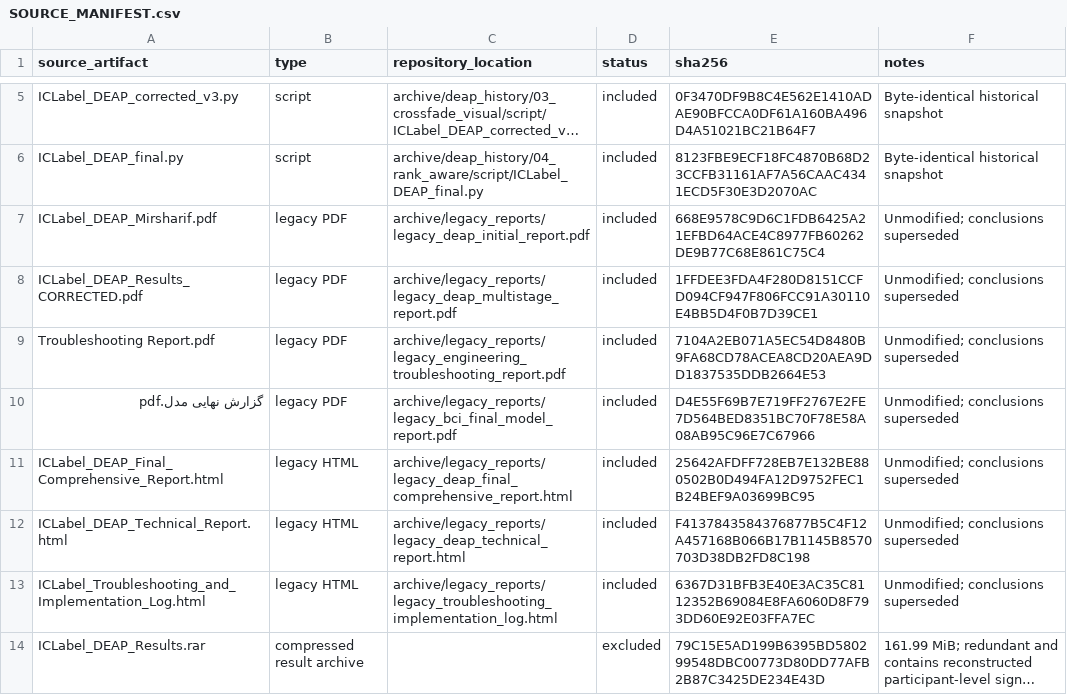
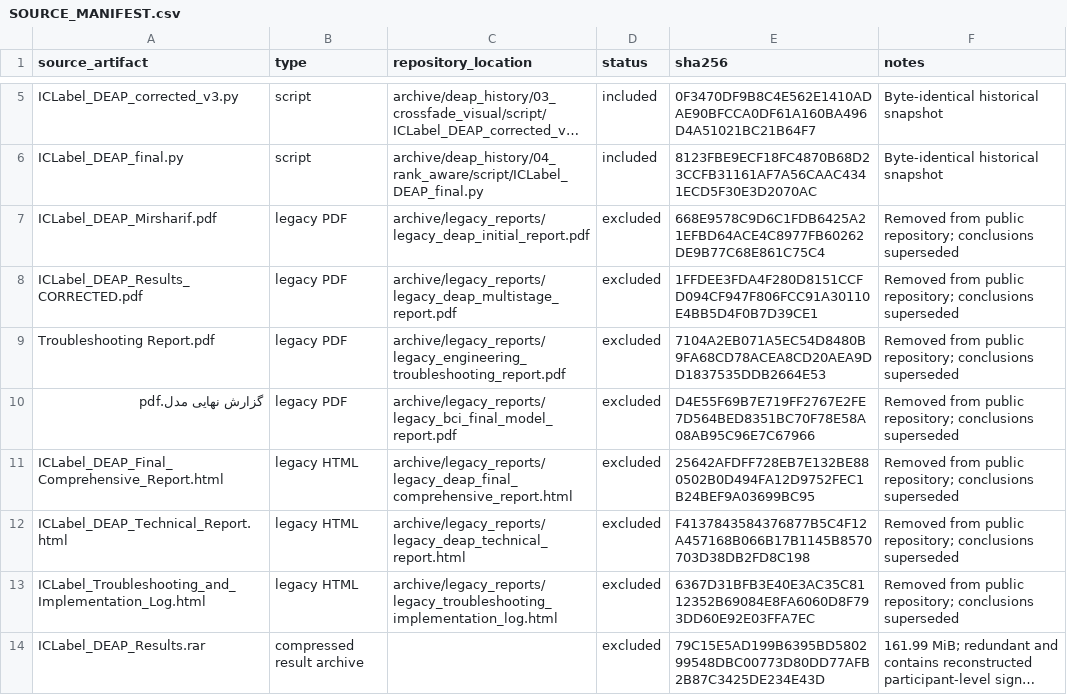
Before and after one commit to mobinamirsharif/eeg-iclabel-preprocessing, a CSV file: archive/SOURCE_MANIFEST.csv, drawn as a sheet; only a part is shown, gaps mark what is left out; long unchanged cells end in …; the diff names each change by its address in the sheet, - before the commit and + after, or states it on an @@ line.

Commit message:
Remove superseded legacy reports

```diff
--- a/archive/SOURCE_MANIFEST.csv
+++ b/archive/SOURCE_MANIFEST.csv
-D7:D13 (status): included
+D7:D13 (status): excluded
-F7:F13 (notes): Unmodified; conclusions superseded
+F7:F13 (notes): Removed from public repository; conclusions superseded
```
Also changed, not shown: 10 other files.
